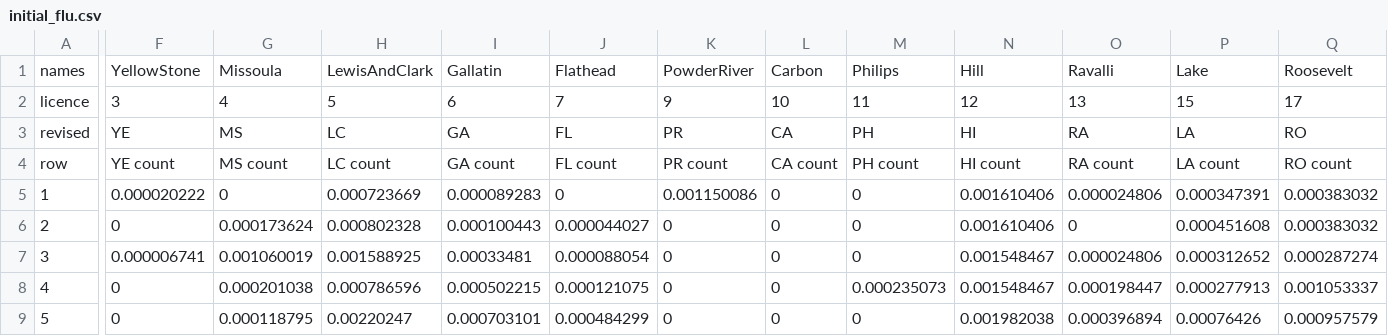
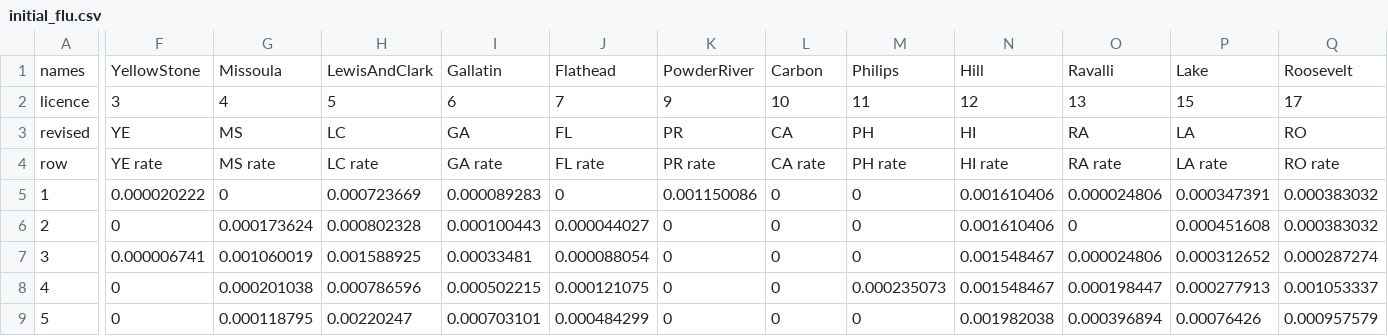
Before and after one commit to mandub/flu-data-linear-regression, a CSV file: initial_flu.csv, drawn as a sheet; only a part is shown, gaps mark what is left out; the diff covers the shown part only; the diff names each change by its address in the sheet, - before the commit and + after, or states it on an @@ line.

```diff
--- a/initial_flu.csv
+++ b/initial_flu.csv
-F4: YE count
+F4: YE rate
-G4: MS count
+G4: MS rate
-H4: LC count
+H4: LC rate
-I4: GA count
+I4: GA rate
-J4: FL count
+J4: FL rate
-K4: PR count
+K4: PR rate
-L4: CA count
+L4: CA rate
-M4: PH count
+M4: PH rate
-N4: HI count
+N4: HI rate
-O4: RA count
+O4: RA rate
-P4: LA count
+P4: LA rate
-Q4: RO count
+Q4: RO rate
```
Also changed, not shown: 69 edited cells elsewhere in this file, 18 other files.
